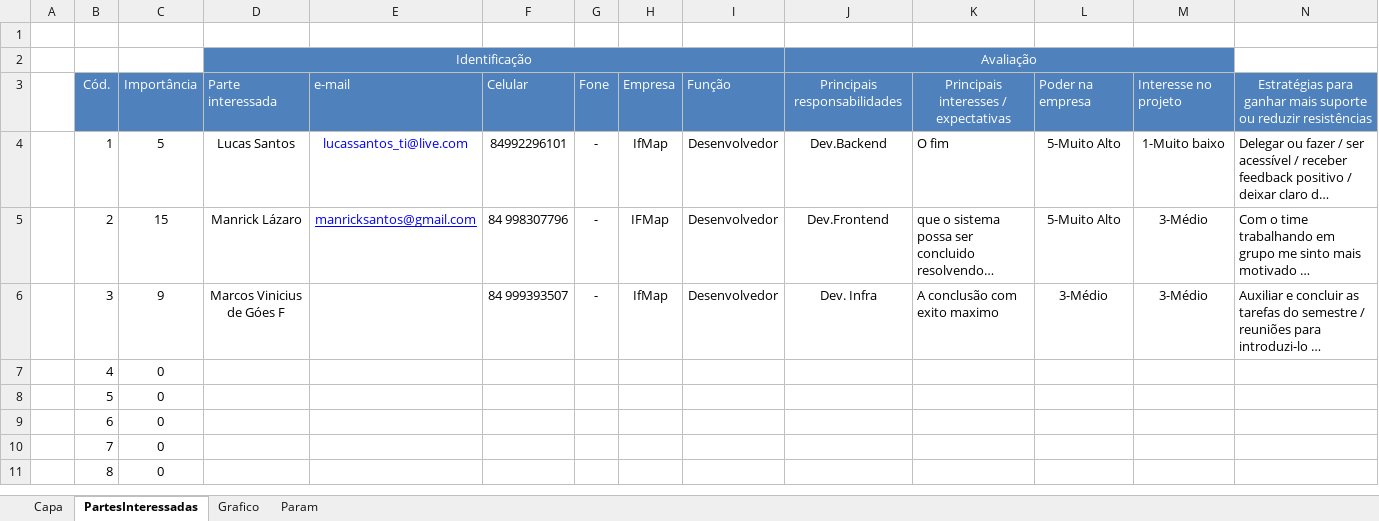
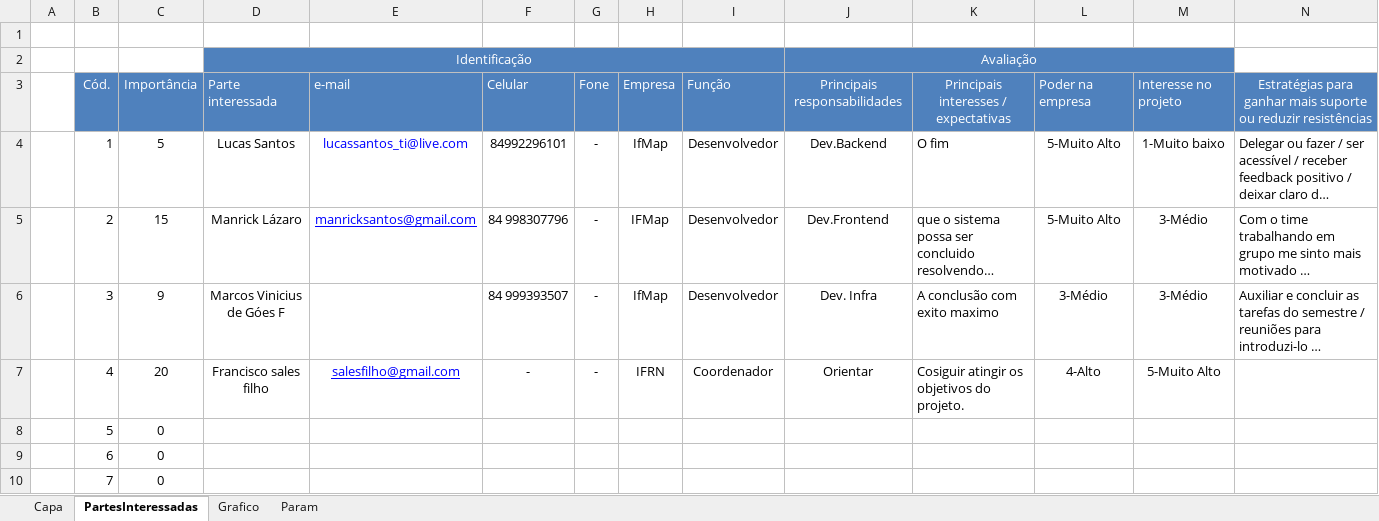
Before and after one commit to MarVin17G/if-map, an Excel workbook: docs/Documentos/Registro_das_partes_interessadas.xlsx, sheet PartesInteressadas, drawn as a sheet; only a part is shown; the shorter side is filled out with more unchanged rows; long unchanged cells end in …; values as stored, in another font and other column widths than the file's, no borders; conditional formats not drawn; the diff names each change by its address in the sheet, - before the commit and + after, or states it on an @@ line.

Commit message:
adicionando parte interessada coordenador

```diff
--- a/docs/Documentos/Registro_das_partes_interessadas.xlsx (sheet PartesInteressadas)
+++ b/docs/Documentos/Registro_das_partes_interessadas.xlsx (sheet PartesInteressadas)
-C7: 0
+C7: 20
-D7: (empty)
+D7: Francisco sales filho
-E7: (empty)
+E7: salesfilho@gmail.com
-F7: (empty)
+F7: -
-G7: (empty)
+G7: -
-H7: (empty)
+H7: IFRN
-I7: (empty)
+I7: Coordenador
-J7: (empty)
+J7: Orientar
-K7: (empty)
+K7: Cosiguir atingir os objetivos do projeto.
-L7: (empty)
+L7: 4-Alto
-M7: (empty)
+M7: 5-Muito Alto
```
